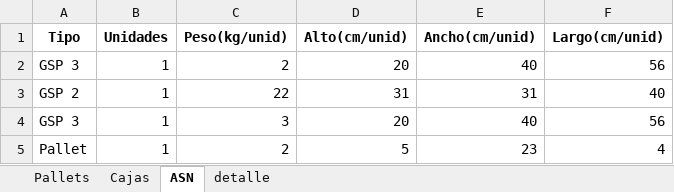
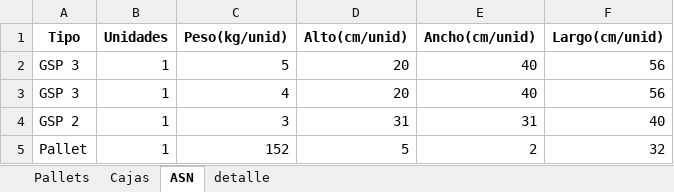
Before and after one commit to NeiTro7752/UpperApp, an Excel workbook: output/bultos_pedido_collahuasi.xlsx, sheet ASN, drawn as a sheet; values as stored, in another font and other column widths than the file's, no borders; removed rows and columns are numbered as before the commit, all else as after; the diff names each change by its address in the sheet, - before the commit and + after, or states it on an @@ line.

```diff
--- a/output/bultos_pedido_collahuasi.xlsx (sheet ASN)
+++ b/output/bultos_pedido_collahuasi.xlsx (sheet ASN)
-C2 (Peso(kg/unid)): 2
+C2 (Peso(kg/unid)): 5
-row 3: GSP 2 | 1 | 22 | 31 | 31 | 40
-C3 (Peso(kg/unid)): 3
+C3 (Peso(kg/unid)): 4
+row 4: GSP 2 | 1 | 3 | 31 | 31 | 40
-C5 (Peso(kg/unid)): 2
+C5 (Peso(kg/unid)): 152
-E5 (Ancho(cm/unid)): 23
+E5 (Ancho(cm/unid)): 2
-F5 (Largo(cm/unid)): 4
+F5 (Largo(cm/unid)): 32
```
Also changed, not shown: sheet Pallets, sheet detalle, sheet Cajas, output/etiquetas_peq.xlsx, 1 other file.
